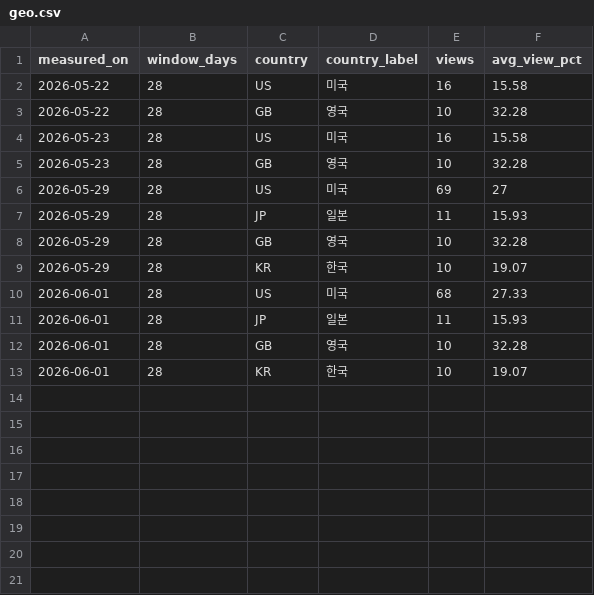
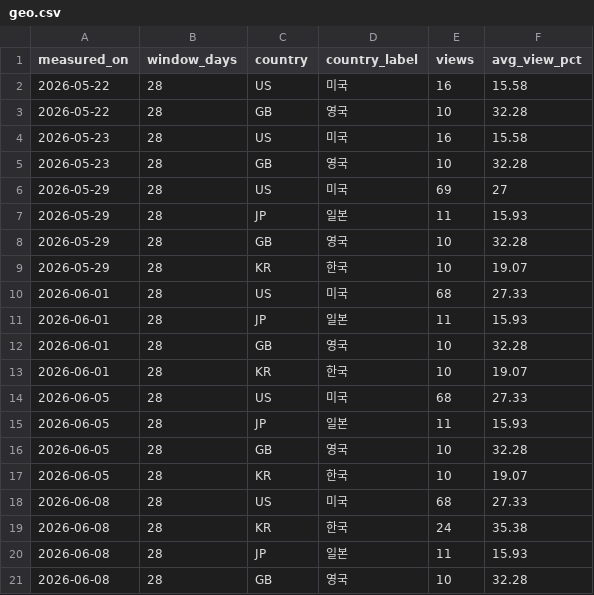
Before and after one commit to Cottons-Blue-leap/ProjectMuse, a CSV file: Analytics/geo.csv, drawn as a sheet; the diff names each change by its address in the sheet, - before the commit and + after, or states it on an @@ line.

```diff
--- a/Analytics/geo.csv
+++ b/Analytics/geo.csv
+row 14: 2026-06-05 | 28 | US | 미국 | 68 | 27.33
+row 15: 2026-06-05 | 28 | JP | 일본 | 11 | 15.93
+row 16: 2026-06-05 | 28 | GB | 영국 | 10 | 32.28
+row 17: 2026-06-05 | 28 | KR | 한국 | 10 | 19.07
+row 18: 2026-06-08 | 28 | US | 미국 | 68 | 27.33
+row 19: 2026-06-08 | 28 | KR | 한국 | 24 | 35.38
+row 20: 2026-06-08 | 28 | JP | 일본 | 11 | 15.93
+row 21: 2026-06-08 | 28 | GB | 영국 | 10 | 32.28
```
Also changed, not shown: Analytics/search.csv, Analytics/snapshots.csv, 3 other files.
